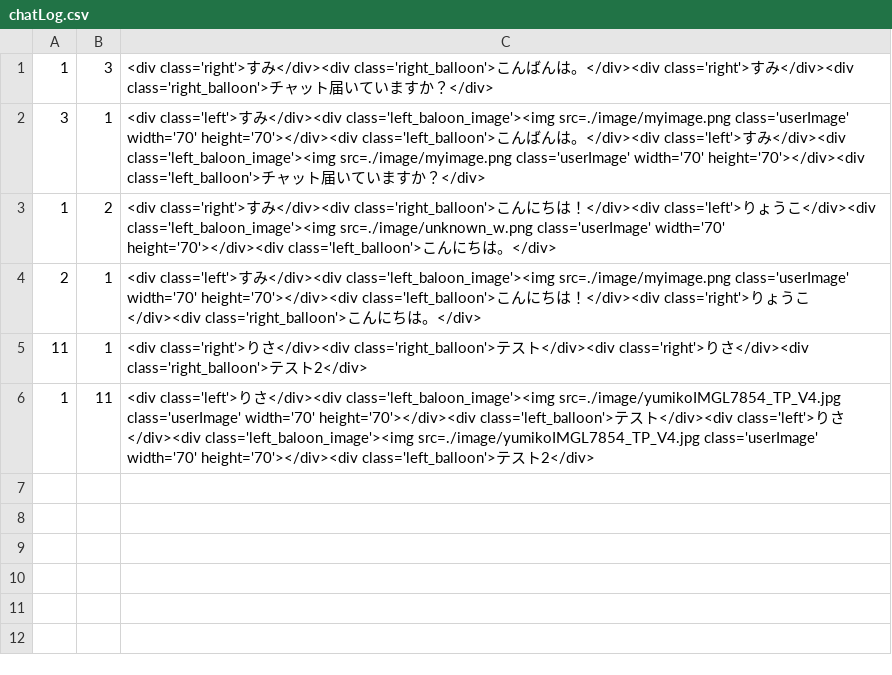
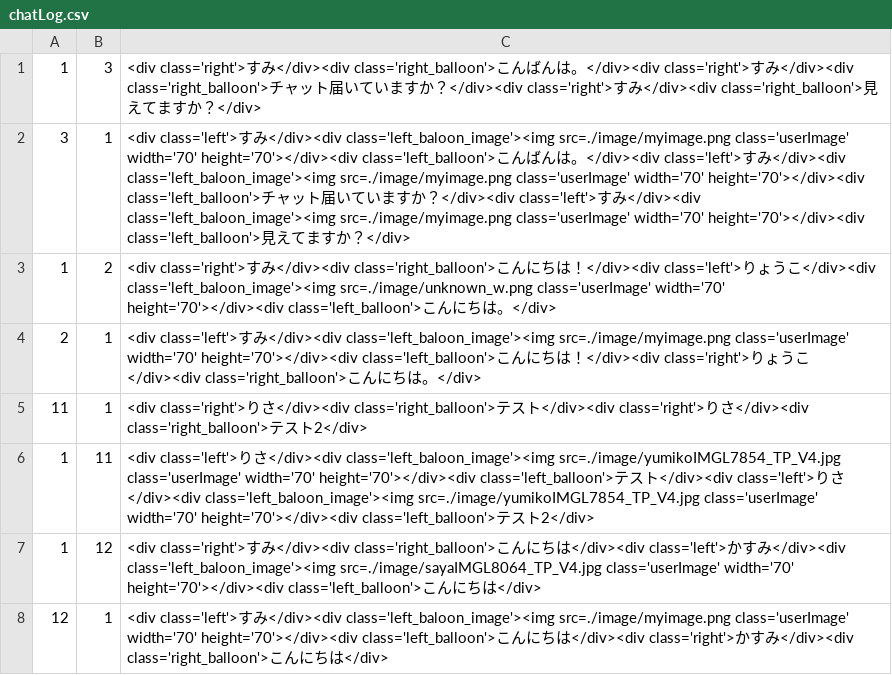
Before and after one commit to sumugit/matching_site, a CSV file: csv/chatLog.csv, drawn as a sheet.

```diff
--- a/csv/chatLog.csv
+++ b/csv/chatLog.csv
@@ -1,3 +1,3 @@
-1,3,"<div class='right'>すみ</div><div class='right_balloon'>こんばんは。</div><div class='right'>すみ</div><div class='right_balloon'>チャット届いていますか？</div>"
-3,1,"<div class='left'>すみ</div><div class='left_baloon_image'><img src=./image/myimage.png class='userImage' width='70' height='70'></div><div class='left_balloon'>こんばんは。</div><div class='left'>すみ</div><div class='left_baloon_image'><img src=./image/myimage.png class='userImage' width='70' height='70'></div><div class='left_balloon'>チャット届いていますか？</div>"
+1,3,"<div class='right'>すみ</div><div class='right_balloon'>こんばんは。</div><div class='right'>すみ</div><div class='right_balloon'>チャット届いていますか？</div><div class='right'>すみ</div><div class='right_balloon'>見えてますか？</div>"
+3,1,"<div class='left'>すみ</div><div class='left_baloon_image'><img src=./image/myimage.png class='userImage' width='70' height='70'></div><div class='left_balloon'>こんばんは。</div><div class='left'>すみ</div><div class='left_baloon_image'><img src=./image/myimage.png class='userImage' width='70' height='70'></div><div class='left_balloon'>チャット届いていますか？</div><div class='left'>すみ</div><div class='left_baloon_image'><img src=./image/myimage.png class='userImage' width='70' height='70'></div><div class='left_balloon'>見えてますか？</div>"
 1,2,"<div class='right'>すみ</div><div class='right_balloon'>こんにちは！</div><div class='left'>りょうこ</div><div class='left_baloon_image'><img src=./image/unknown_w.png class='userImage' width='70' height='70'></div><div class='left_balloon'>こんにちは。</div>"
@@ -6 +6,3 @@
 1,11,"<div class='left'>りさ</div><div class='left_baloon_image'><img src=./image/yumikoIMGL7854_TP_V4.jpg class='userImage' width='70' height='70'></div><div class='left_balloon'>テスト</div><div class='left'>りさ</div><div class='left_baloon_image'><img src=./image/yumikoIMGL7854_TP_V4.jpg class='userImage' width='70' height='70'></div><div class='left_balloon'>テスト2</div>"
+1,12,"<div class='right'>すみ</div><div class='right_balloon'>こんにちは</div><div class='left'>かすみ</div><div class='left_baloon_image'><img src=./image/sayaIMGL8064_TP_V4.jpg class='userImage' width='70' height='70'></div><div class='left_balloon'>こんにちは</div>"
+12,1,"<div class='left'>すみ</div><div class='left_baloon_image'><img src=./image/myimage.png class='userImage' width='70' height='70'></div><div class='left_balloon'>こんにちは</div><div class='right'>かすみ</div><div class='right_balloon'>こんにちは</div>"
```
Also changed, not shown: csv/bulletinLog.csv, csv/profile.csv, 11 other files.
